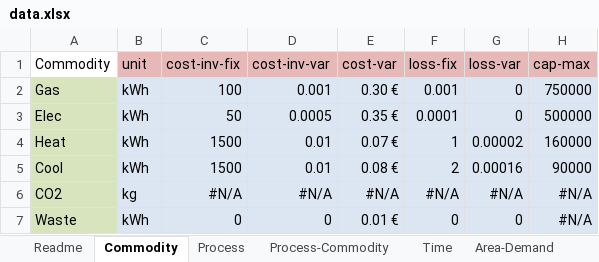
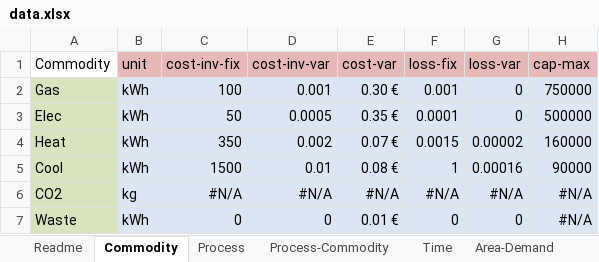
Before and after one commit to tum-ens/rivus, an Excel workbook: data/haag/data.xlsx, sheet Commodity, drawn as a sheet; values as stored, in another font and other column widths than the file's, no borders; conditional formats not drawn; the diff names each change by its address in the sheet, - before the commit and + after, or states it on an @@ line.

Commit message:
made timestep 'scale' commodity-dependent

```diff
--- a/data/haag/data.xlsx (sheet Commodity)
+++ b/data/haag/data.xlsx (sheet Commodity)
-C4 (cost-inv-fix): 1500
+C4 (cost-inv-fix): 350
-D4 (cost-inv-var): 0.01
+D4 (cost-inv-var): 0.002
-F4 (loss-fix): 1
+F4 (loss-fix): 0.0015
-F5 (loss-fix): 2
+F5 (loss-fix): 1
```
Also changed, not shown: sheet Process, sheet Time, sheet Area-Demand, sheet Process-Commodity, formulas that keep their value, 1 other file.
